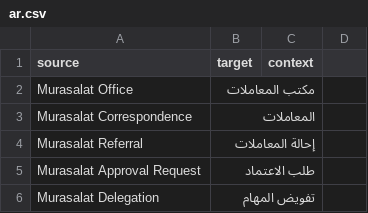
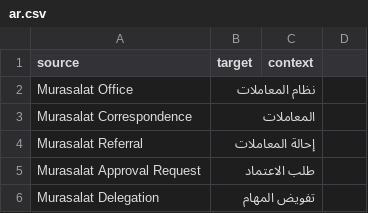
Before and after one commit to 8kode/murasalat_office, a CSV file: murasalat_office/translations/ar.csv, drawn as a sheet; only a part is shown.

Commit message:
after changing organization to department on reffel

```diff
--- a/murasalat_office/translations/ar.csv
+++ b/murasalat_office/translations/ar.csv
@@ -1,3 +1,3 @@
 source,target,context
-Murasalat Office,مكتب المعاملات,
+Murasalat Office,نظام المعاملات,
 Murasalat Correspondence,المعاملات,
```
